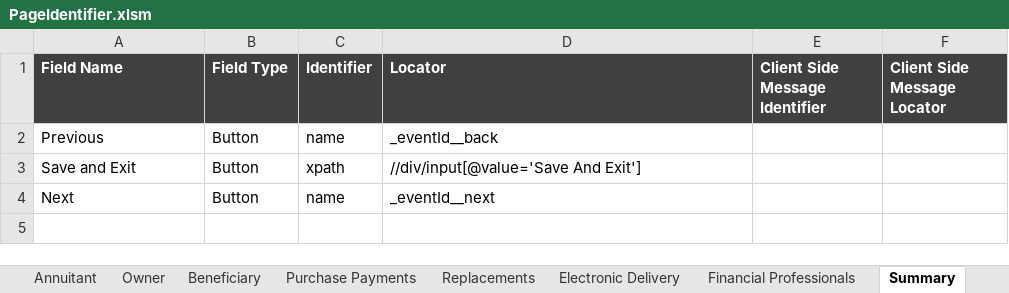
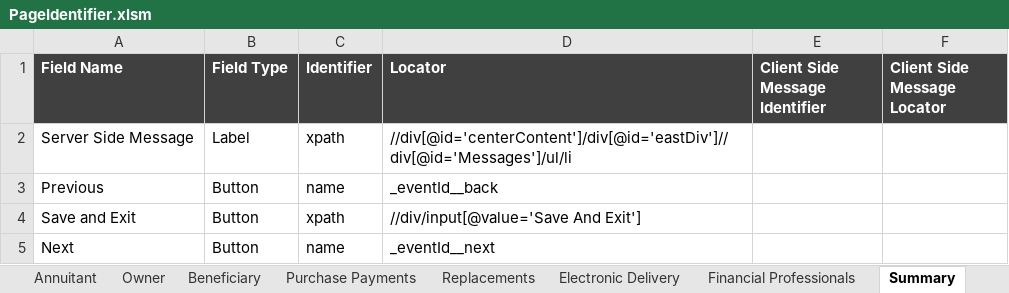
Before and after one commit to SoumendraPradaSahoo/eAppBHFAutomation, an Excel workbook: Object/PageIdentifier.xlsm, sheet Summary, drawn as a sheet; values as stored, in another font and other column widths than the file's, no borders; the diff names each change by its address in the sheet, - before the commit and + after, or states it on an @@ line.

```diff
--- a/Object/PageIdentifier.xlsm (sheet Summary)
+++ b/Object/PageIdentifier.xlsm (sheet Summary)
+row 2: Server Side Message | Label | xpath | //div[@id='centerContent']/div[@id='eastDiv']//div[@id='Messages']/ul/li
```
Also changed, not shown: sheet Left Navigation, sheet Beneficiary, sheet Getting Started, sheet Signature Options, sheet Purchase Payments, sheet Electronic Delivery, 1 more sheet, charts or pictures, Test Case/eApp Test Data.xlsx.
